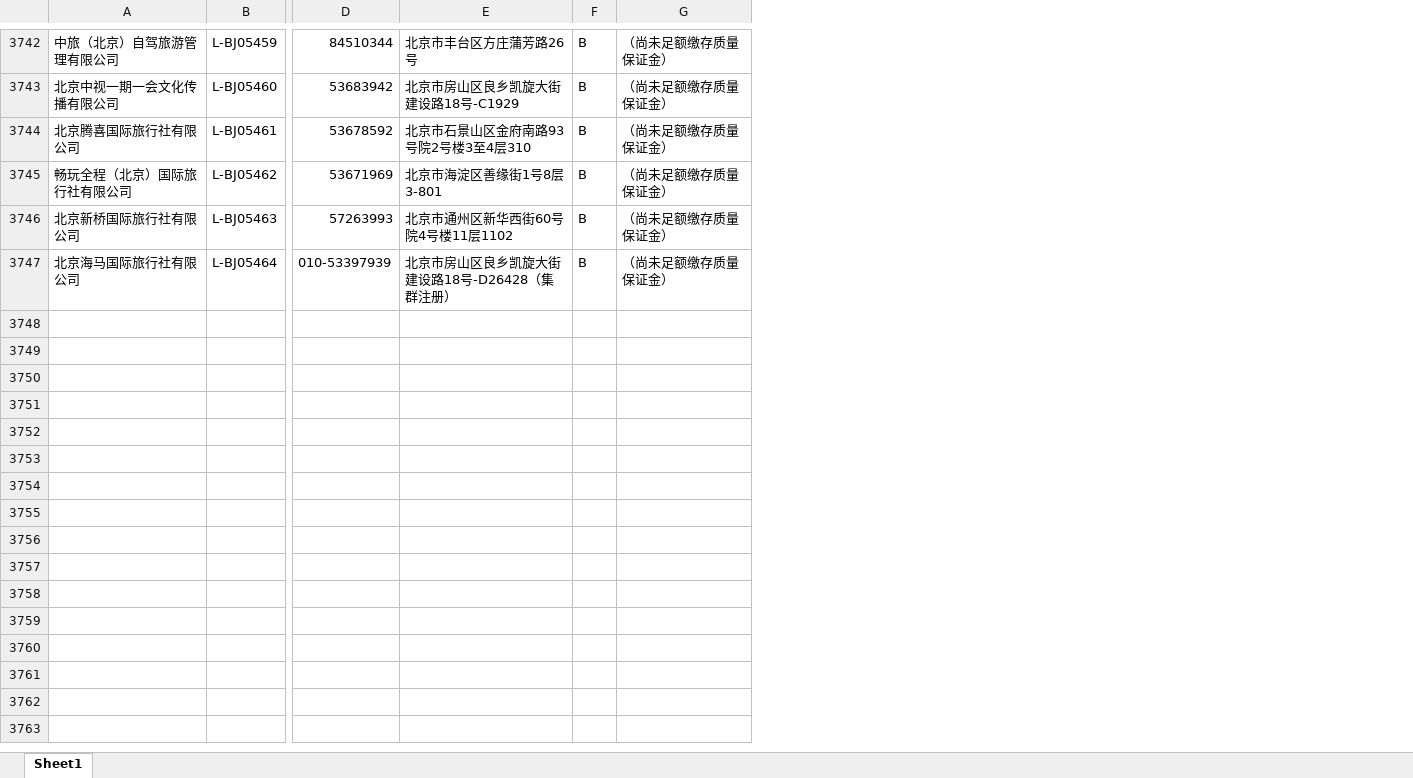
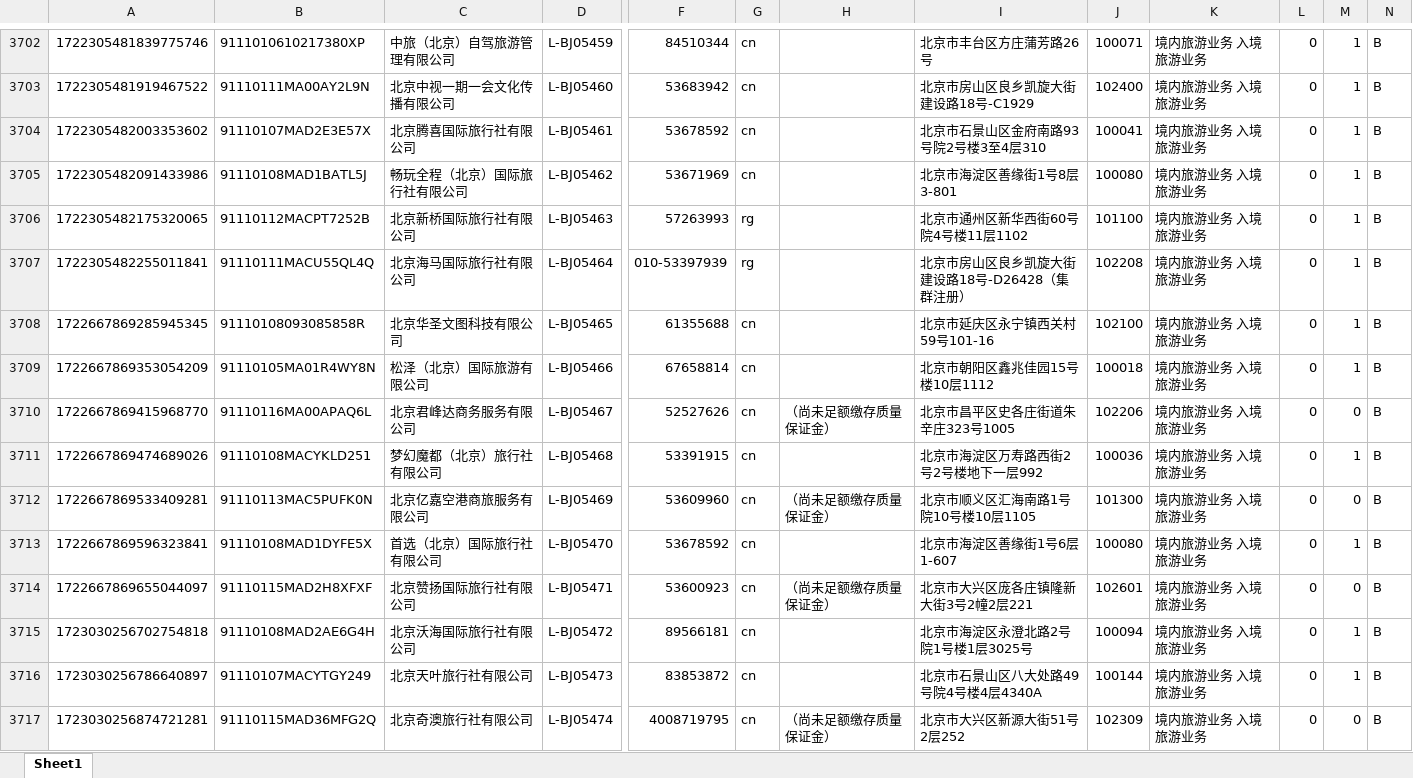
Before and after one commit to nififikan/code_pratice, an Excel workbook: 旅行社信息.xlsx, sheet Sheet1, drawn as a sheet; only a part is shown, gaps mark what is left out; values as stored, in another font and other column widths than the file's, no cell formats; removed rows and columns are numbered as before the commit, all else as after; rows hold the shown columns only; the diff covers the shown part only; the diff names each change by its address in the sheet, - before the commit and + after, or states it on an @@ line.

```diff
--- a/旅行社信息.xlsx (sheet Sheet1)
+++ b/旅行社信息.xlsx (sheet Sheet1)
+column A, rows 3702-3707: 1722305481839775746 | 1722305481919467522 | 1722305482003353602 | 1722305482091433986 | 1722305482175320065 | 1722305482255011841
+column B, rows 3702-3707: 9111010610217380XP | 91110111MA00AY2L9N | 91110107MAD2E3E57X | 91110108MAD1BATL5J | 91110112MACPT7252B | 91110111MACU55QL4Q
+column G, rows 3702-3707: cn | cn | cn | cn | rg | rg
+column H, empty
+column J, rows 3702-3707: 100071 | 102400 | 100041 | 100080 | 101100 | 102208
+column K, rows 3702-3707: all 境内旅游业务 入境旅游业务
+column L, rows 3702-3707: all 0
+column M, rows 3702-3707: all 1
-column G, rows 3742-3747: all （尚未足额缴存质量保证金）
+row 3708: 1722667869285945345 | 91110108093085858R | 北京华圣文图科技有限公司 | L-BJ05465 | 61355688 | cn |  | 北京市延庆区永宁镇西关村59号101-16 | 102100 | 境内旅游业务 入境旅游业务 | 0 | 1 | B
+row 3709: 1722667869353054209 | 91110105MA01R4WY8N | 松泽（北京）国际旅游有限公司 | L-BJ05466 | 67658814 | cn |  | 北京市朝阳区鑫兆佳园15号楼10层1112 | 100018 | 境内旅游业务 入境旅游业务 | 0 | 1 | B
+row 3710: 1722667869415968770 | 91110116MA00APAQ6L | 北京君峰达商务服务有限公司 | L-BJ05467 | 52527626 | cn | （尚未足额缴存质量保证金） | 北京市昌平区史各庄街道朱辛庄323号1005 | 102206 | 境内旅游业务 入境旅游业务 | 0 | 0 | B
+row 3711: 1722667869474689026 | 91110108MACYKLD251 | 梦幻魔都（北京）旅行社有限公司 | L-BJ05468 | 53391915 | cn |  | 北京市海淀区万寿路西街2号2号楼地下一层992 | 100036 | 境内旅游业务 入境旅游业务 | 0 | 1 | B
+row 3712: 1722667869533409281 | 91110113MAC5PUFK0N | 北京亿嘉空港商旅服务有限公司 | L-BJ05469 | 53609960 | cn | （尚未足额缴存质量保证金） | 北京市顺义区汇海南路1号院10号楼10层1105 | 101300 | 境内旅游业务 入境旅游业务 | 0 | 0 | B
+row 3713: 1722667869596323841 | 91110108MAD1DYFE5X | 首选（北京）国际旅行社有限公司 | L-BJ05470 | 53678592 | cn |  | 北京市海淀区善缘街1号6层1-607 | 100080 | 境内旅游业务 入境旅游业务 | 0 | 1 | B
+row 3714: 1722667869655044097 | 91110115MAD2H8XFXF | 北京赞扬国际旅行社有限公司 | L-BJ05471 | 53600923 | cn | （尚未足额缴存质量保证金） | 北京市大兴区庞各庄镇隆新大街3号2幢2层221 | 102601 | 境内旅游业务 入境旅游业务 | 0 | 0 | B
+row 3715: 1723030256702754818 | 91110108MAD2AE6G4H | 北京沃海国际旅行社有限公司 | L-BJ05472 | 89566181 | cn |  | 北京市海淀区永澄北路2号院1号楼1层3025号 | 100094 | 境内旅游业务 入境旅游业务 | 0 | 1 | B
+row 3716: 1723030256786640897 | 91110107MACYTGY249 | 北京天叶旅行社有限公司 | L-BJ05473 | 83853872 | cn |  | 北京市石景山区八大处路49号院4号楼4层4340A | 100144 | 境内旅游业务 入境旅游业务 | 0 | 1 | B
+row 3717: 1723030256874721281 | 91110115MAD36MFG2Q | 北京奇澳旅行社有限公司 | L-BJ05474 | 4008719795 | cn | （尚未足额缴存质量保证金） | 北京市大兴区新源大街51号2层252 | 102309 | 境内旅游业务 入境旅游业务 | 0 | 0 | B
```
Also changed, not shown: 36 added rows, 42 removed rows and 65 edited cells elsewhere in this sheet, cell formats, 1 other file.
